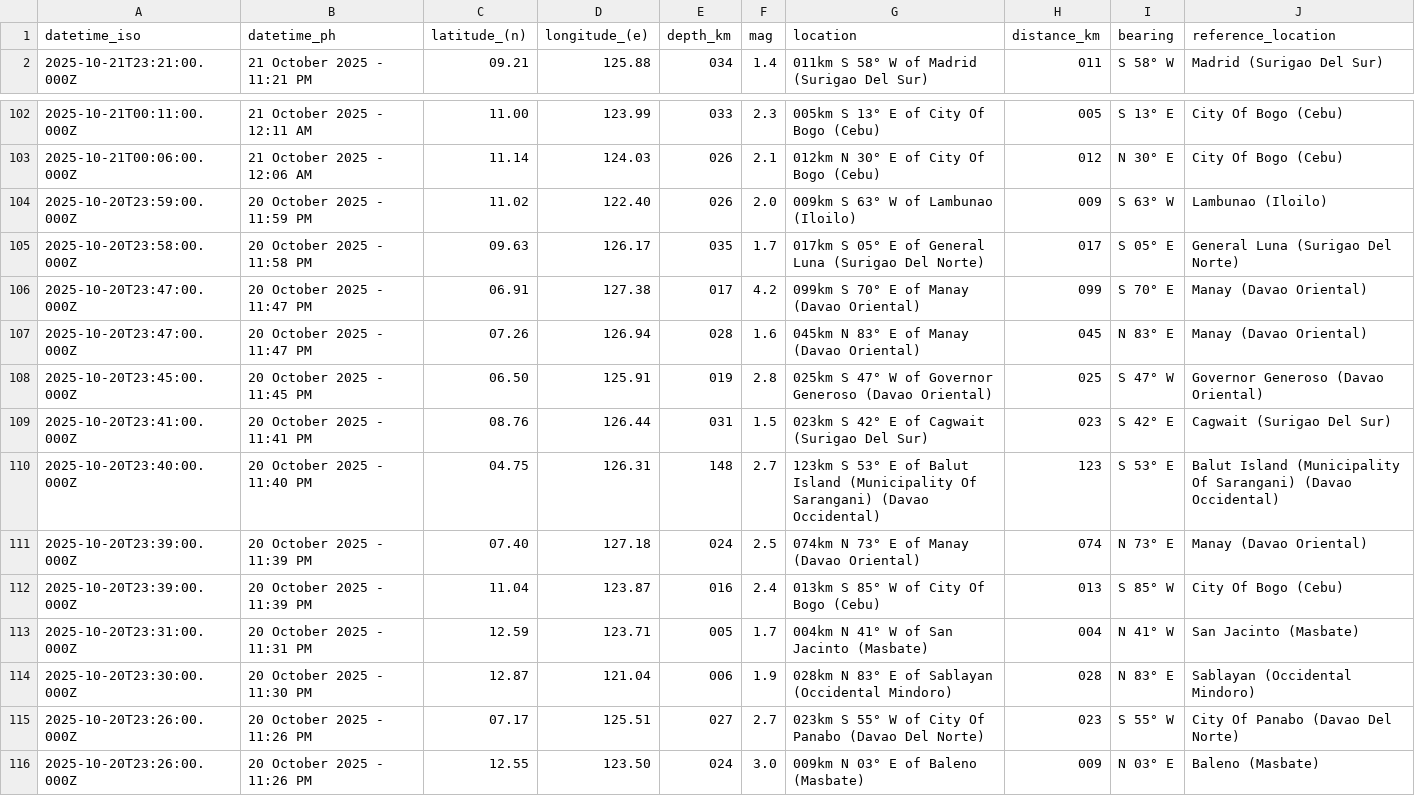
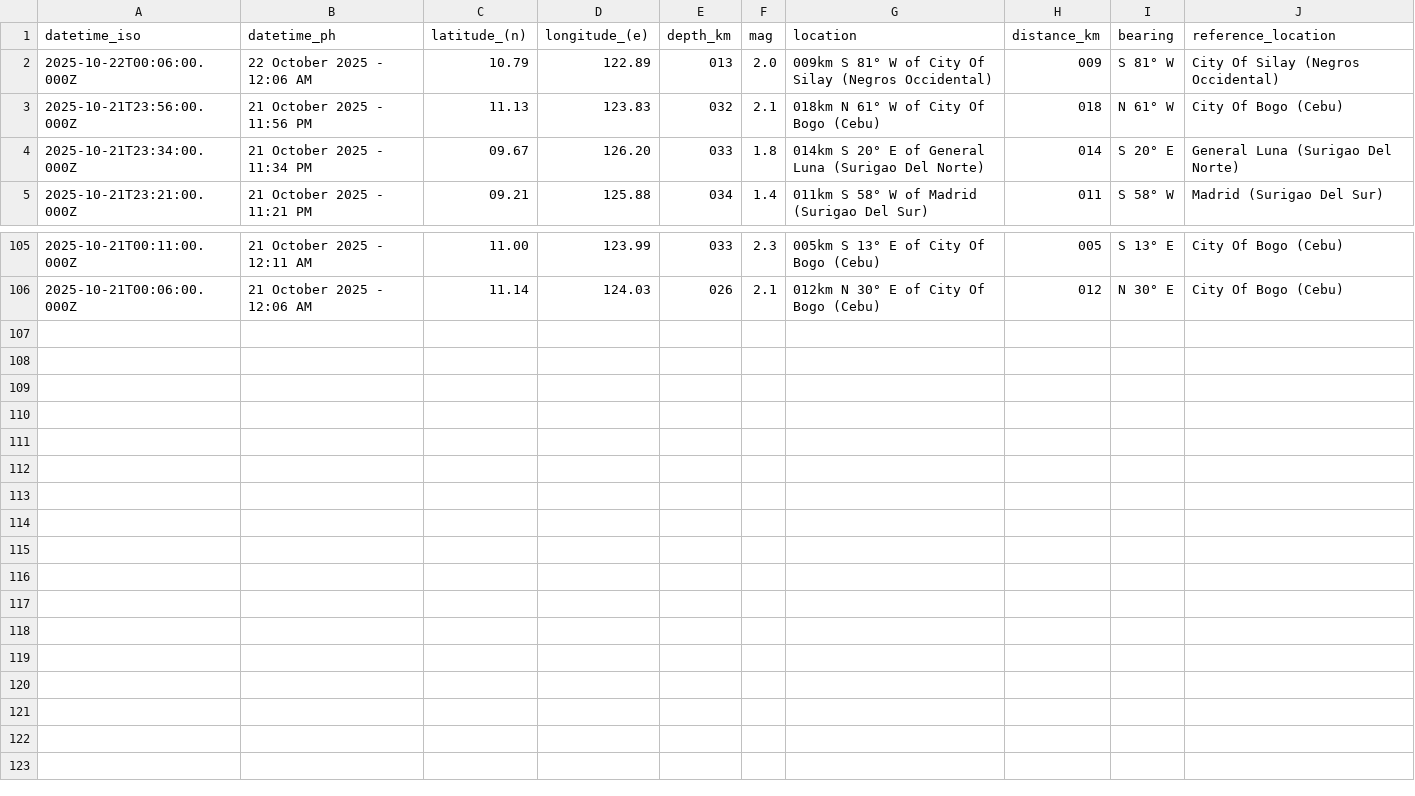
Before and after one commit to Waytii/chamthesleeptalker, a CSV file: earthquakes_past_24_hours.csv, drawn as a sheet; only a part is shown, gaps mark what is left out.

```diff
--- a/earthquakes_past_24_hours.csv
+++ b/earthquakes_past_24_hours.csv
@@ -1,2 +1,5 @@
 datetime_iso,datetime_ph,latitude_(n),longitude_(e),depth_km,mag,location,distance_km,bearing,reference_location
+2025-10-22T00:06:00.000Z,22 October 2025 - 12:06 AM,10.79,122.89,013,2.0,009km S 81° W of City Of Silay (Negros Occidental),009,S 81° W,City Of Silay (Negros Occidental)
+2025-10-21T23:56:00.000Z,21 October 2025 - 11:56 PM,11.13,123.83,032,2.1,018km N 61° W of City Of Bogo (Cebu),018,N 61° W,City Of Bogo (Cebu)
+2025-10-21T23:34:00.000Z,21 October 2025 - 11:34 PM,09.67,126.20,033,1.8,014km S 20° E of General Luna (Surigao Del Norte),014,S 20° E,General Luna (Surigao Del Norte)
 2025-10-21T23:21:00.000Z,21 October 2025 - 11:21 PM,09.21,125.88,034,1.4,011km S 58° W of Madrid (Surigao Del Sur),011,S 58° W,Madrid (Surigao Del Sur)
@@ -103,14 +106 @@ datetime_iso,datetime_ph,latitude_(n),longitude_(e),depth_km,mag,location,distan
 2025-10-21T00:06:00.000Z,21 October 2025 - 12:06 AM,11.14,124.03,026,2.1,012km N 30° E of City Of Bogo (Cebu),012,N 30° E,City Of Bogo (Cebu)
-2025-10-20T23:59:00.000Z,20 October 2025 - 11:59 PM,11.02,122.40,026,2.0,009km S 63° W of Lambunao (Iloilo),009,S 63° W,Lambunao (Iloilo)
-2025-10-20T23:58:00.000Z,20 October 2025 - 11:58 PM,09.63,126.17,035,1.7,017km S 05° E of General Luna (Surigao Del Norte),017,S 05° E,General Luna (Surigao Del Norte)
-2025-10-20T23:47:00.000Z,20 October 2025 - 11:47 PM,06.91,127.38,017,4.2,099km S 70° E of Manay (Davao Oriental),099,S 70° E,Manay (Davao Oriental)
-2025-10-20T23:47:00.000Z,20 October 2025 - 11:47 PM,07.26,126.94,028,1.6,045km N 83° E of Manay (Davao Oriental),045,N 83° E,Manay (Davao Oriental)
-2025-10-20T23:45:00.000Z,20 October 2025 - 11:45 PM,06.50,125.91,019,2.8,025km S 47° W of Governor Generoso (Davao Oriental),025,S 47° W,Governor Generoso (Davao Oriental)
-2025-10-20T23:41:00.000Z,20 October 2025 - 11:41 PM,08.76,126.44,031,1.5,023km S 42° E of Cagwait (Surigao Del Sur),023,S 42° E,Cagwait (Surigao Del Sur)
-2025-10-20T23:40:00.000Z,20 October 2025 - 11:40 PM,04.75,126.31,148,2.7,123km S 53° E of Balut Island (Municipality Of Sarangani) (Davao Occidental),123,S 53° E,Balut Island (Municipality Of Sarangani) (Davao Occidental)
-2025-10-20T23:39:00.000Z,20 October 2025 - 11:39 PM,07.40,127.18,024,2.5,074km N 73° E of Manay (Davao Oriental),074,N 73° E,Manay (Davao Oriental)
-2025-10-20T23:39:00.000Z,20 October 2025 - 11:39 PM,11.04,123.87,016,2.4,013km S 85° W of City Of Bogo (Cebu),013,S 85° W,City Of Bogo (Cebu)
-2025-10-20T23:31:00.000Z,20 October 2025 - 11:31 PM,12.59,123.71,005,1.7,004km N 41° W of San Jacinto (Masbate),004,N 41° W,San Jacinto (Masbate)
-2025-10-20T23:30:00.000Z,20 October 2025 - 11:30 PM,12.87,121.04,006,1.9,028km N 83° E of Sablayan (Occidental Mindoro),028,N 83° E,Sablayan (Occidental Mindoro)
-2025-10-20T23:26:00.000Z,20 October 2025 - 11:26 PM,07.17,125.51,027,2.7,023km S 55° W of City Of Panabo (Davao Del Norte),023,S 55° W,City Of Panabo (Davao Del Norte)
-2025-10-20T23:26:00.000Z,20 October 2025 - 11:26 PM,12.55,123.50,024,3.0,009km N 03° E of Baleno (Masbate),009,N 03° E,Baleno (Masbate)
```
Also changed, not shown: earthquake_summary_stats.csv, earthquakes.csv, 5 other files.
